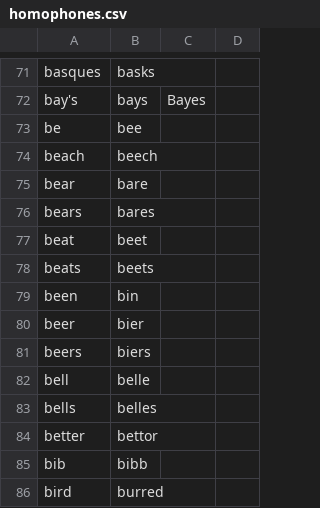
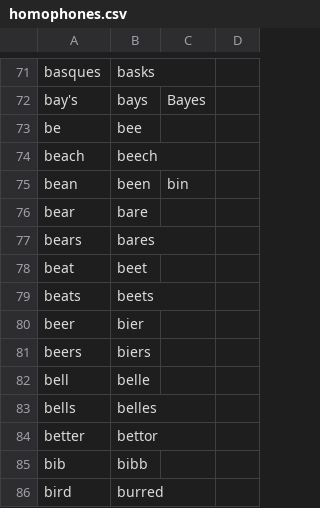
Before and after one commit to downscore/eam-talon, a CSV file: settings/homophones.csv, drawn as a sheet; only a part is shown, gaps mark what is left out; removed rows and columns are numbered as before the commit, all else as after; the diff names each change by its address in the sheet, - before the commit and + after, or states it on an @@ line.

```diff
--- a/settings/homophones.csv
+++ b/settings/homophones.csv
+row 75: bean | been | bin
-row 79: been | bin
```
Also changed, not shown: 6 other files.
